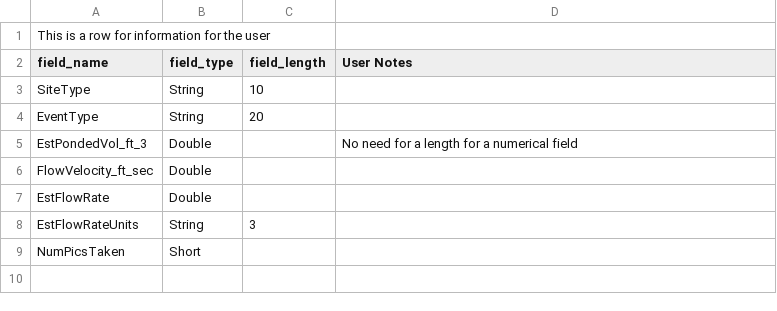
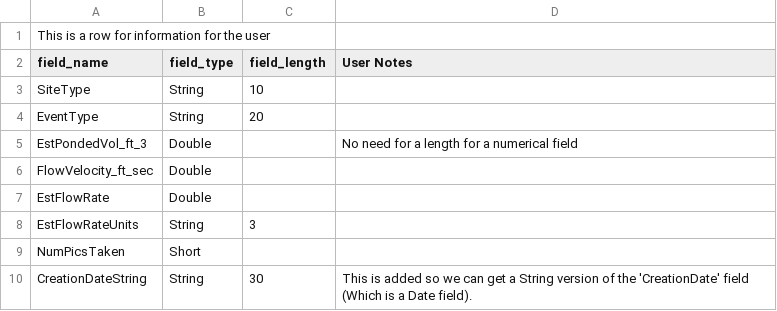
Before and after one commit to MikeDavidG2/dpw-watershed-monitoring, a CSV file: FieldsToAdd.csv, drawn as a sheet.

Commit message:
Added CreationDateString, SampleDate, and SampleTime fields to add and calculate

```diff
--- a/FieldsToAdd.csv
+++ b/FieldsToAdd.csv
@@ -9 +9,2 @@ EstFlowRateUnits,String,3,
 NumPicsTaken,Short,,
+CreationDateString,String,30,This is added so we can get a String version of the 'CreationDate' field (Which is a Date field).
```
Also changed, not shown: FieldsToCalculate.csv.
